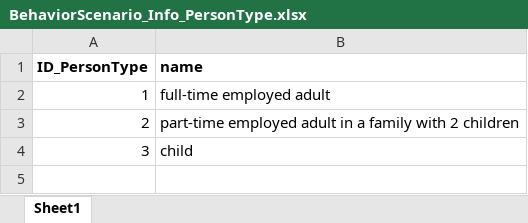
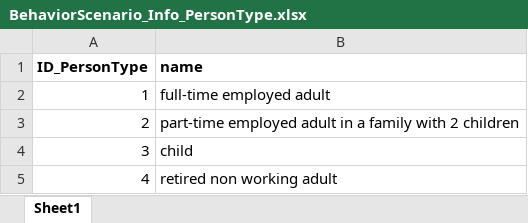
Before and after one commit to H2020-newTRENDs/FLEX, an Excel workbook: data/input_behavior/BehaviorScenario_Info_PersonType.xlsx, sheet Sheet1, drawn as a sheet; values as stored, in another font and other column widths than the file's, no borders; the diff names each change by its address in the sheet, - before the commit and + after, or states it on an @@ line.

```diff
--- a/data/input_behavior/BehaviorScenario_Info_PersonType.xlsx (sheet Sheet1)
+++ b/data/input_behavior/BehaviorScenario_Info_PersonType.xlsx (sheet Sheet1)
+row 5: 4 | retired non working adult
```
Also changed, not shown: data/input_behavior/BehaviorScenario.xlsx, data/input_behavior/BehaviorScenario_HouseholdComposition.xlsx, 7 other files.
